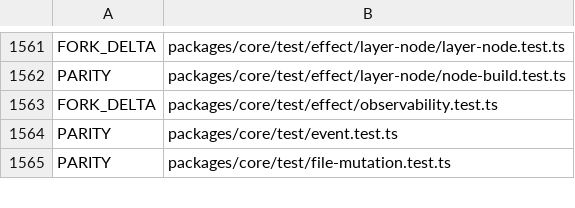
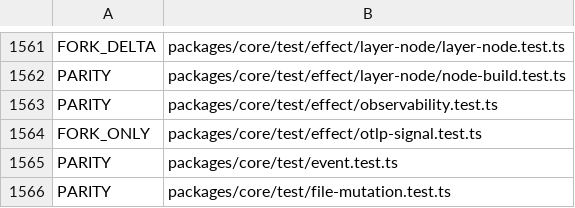
Before and after one commit to siliconstencil/hordecode, a TSV file: docs/upstream-map-files.tsv, drawn as a sheet; only a part is shown, gaps mark what is left out.

Commit message:
docs: refresh the ownership map after the OTLP test move

```diff
--- a/docs/upstream-map-files.tsv
+++ b/docs/upstream-map-files.tsv
@@ -1562,3 +1562,4 @@ FORK_DELTA	packages/core/test/effect/layer-node/layer-node.test.ts
 PARITY	packages/core/test/effect/layer-node/node-build.test.ts
-FORK_DELTA	packages/core/test/effect/observability.test.ts
+PARITY	packages/core/test/effect/observability.test.ts
+FORK_ONLY	packages/core/test/effect/otlp-signal.test.ts
 PARITY	packages/core/test/event.test.ts
```
Also changed, not shown: 1 other file.
